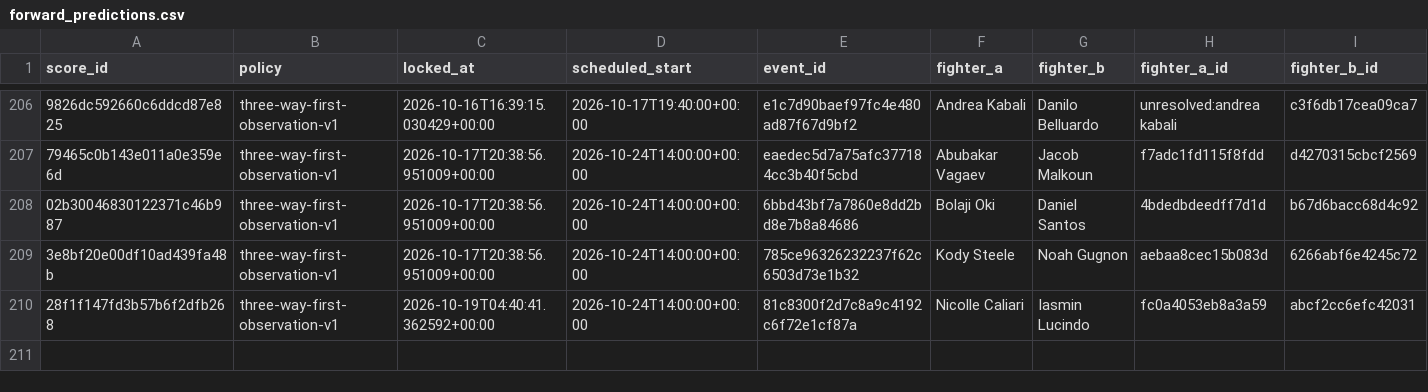
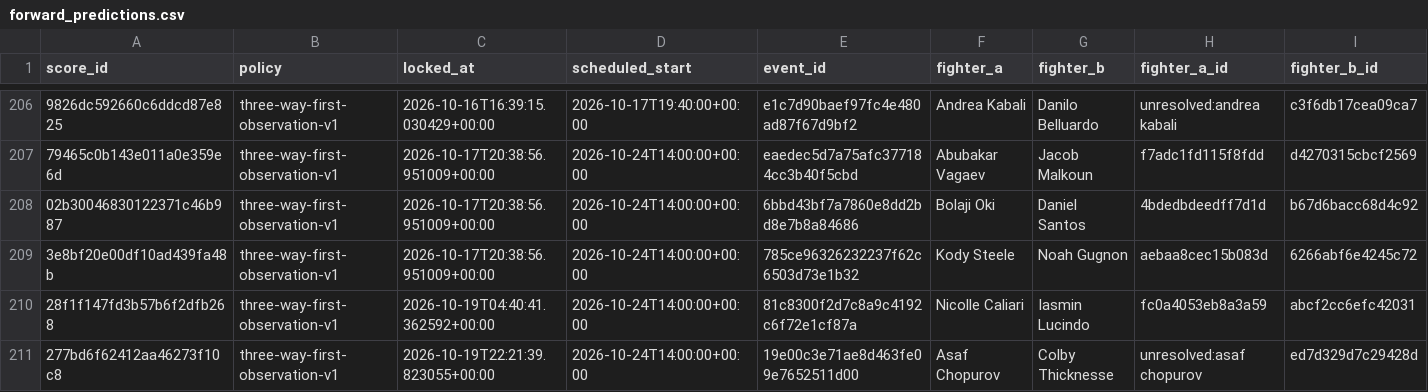
Before and after one commit to joshuakingsland/claude-fights, a CSV file: forward_predictions.csv, drawn as a sheet; only a part is shown, gaps mark what is left out; rows hold the shown columns only; the diff names each change by its address in the sheet, - before the commit and + after, or states it on an @@ line.

```diff
--- a/forward_predictions.csv
+++ b/forward_predictions.csv
+row 211: 277bd6f62412aa46273f10c8 | three-way-first-observation-v1 | 2026-10-19T22:21:39.823055+00:00 | 2026-10-24T14:00:00+00:00 | 19e00c3e71ae8d463fe09e7652511d00 | Asaf Chopurov | Colby Thicknesse | unresolved:asaf chopurov | ed7d329d7c29428d
```
Also changed, not shown: odds_upcoming.csv, 9 other files.
